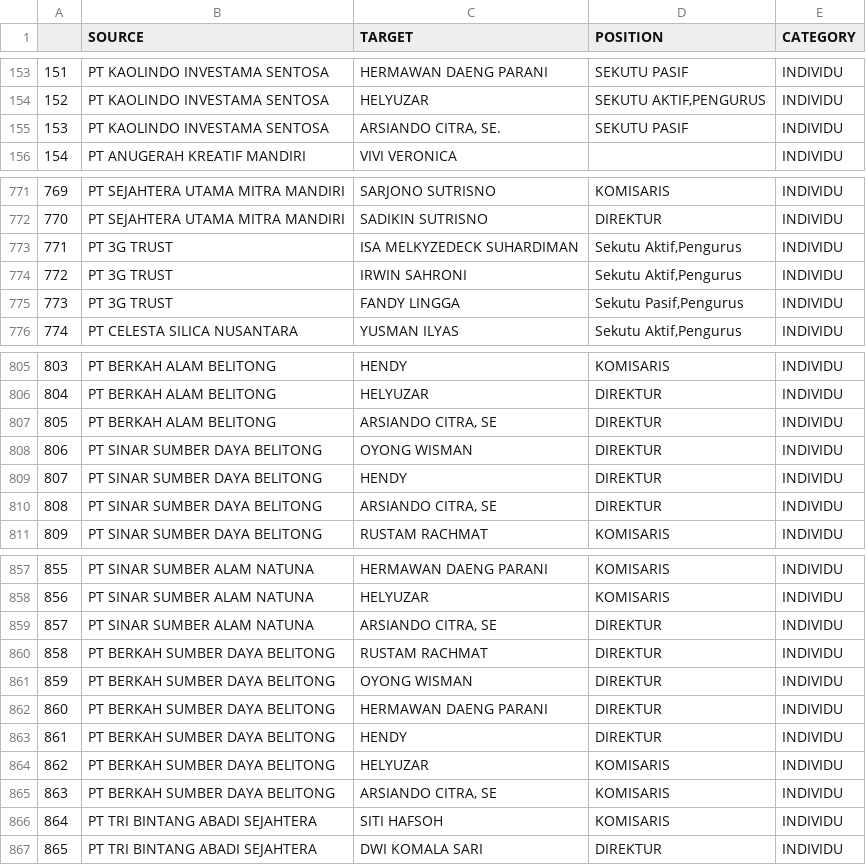
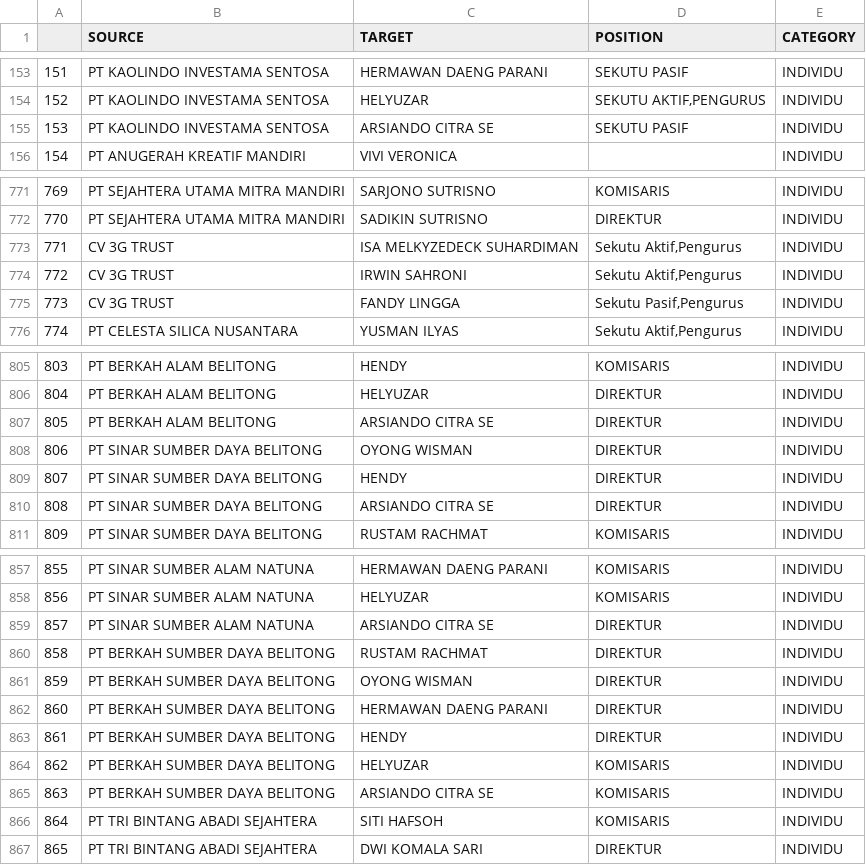
Before and after one commit to atsiri/babel-details, a CSV file: network.csv, drawn as a sheet; only a part is shown, gaps mark what is left out; the diff covers the shown part only.

Commit message:
update network

```diff
--- a/network.csv
+++ b/network.csv
@@ -154,3 +154,3 @@
 152,PT KAOLINDO INVESTAMA SENTOSA,HELYUZAR,"SEKUTU AKTIF,PENGURUS",INDIVIDU
-153,PT KAOLINDO INVESTAMA SENTOSA,"ARSIANDO CITRA, SE.",SEKUTU PASIF,INDIVIDU
+153,PT KAOLINDO INVESTAMA SENTOSA,ARSIANDO CITRA SE,SEKUTU PASIF,INDIVIDU
 154,PT ANUGERAH KREATIF MANDIRI,VIVI VERONICA,,INDIVIDU
@@ -772,5 +772,5 @@
 770,PT SEJAHTERA UTAMA MITRA MANDIRI,SADIKIN SUTRISNO,DIREKTUR,INDIVIDU
-771,PT 3G TRUST,ISA MELKYZEDECK SUHARDIMAN,"Sekutu Aktif,Pengurus",INDIVIDU
-772,PT 3G TRUST,IRWIN SAHRONI,"Sekutu Aktif,Pengurus",INDIVIDU
-773,PT 3G TRUST,FANDY LINGGA,"Sekutu Pasif,Pengurus",INDIVIDU
+771,CV 3G TRUST,ISA MELKYZEDECK SUHARDIMAN,"Sekutu Aktif,Pengurus",INDIVIDU
+772,CV 3G TRUST,IRWIN SAHRONI,"Sekutu Aktif,Pengurus",INDIVIDU
+773,CV 3G TRUST,FANDY LINGGA,"Sekutu Pasif,Pengurus",INDIVIDU
 774,PT CELESTA SILICA NUSANTARA,YUSMAN ILYAS,"Sekutu Aktif,Pengurus",INDIVIDU
@@ -806,6 +806,6 @@
 804,PT BERKAH ALAM BELITONG,HELYUZAR,DIREKTUR,INDIVIDU
-805,PT BERKAH ALAM BELITONG,"ARSIANDO CITRA, SE",DIREKTUR,INDIVIDU
+805,PT BERKAH ALAM BELITONG,ARSIANDO CITRA SE,DIREKTUR,INDIVIDU
 806,PT SINAR SUMBER DAYA BELITONG,OYONG WISMAN,DIREKTUR,INDIVIDU
 807,PT SINAR SUMBER DAYA BELITONG,HENDY,DIREKTUR,INDIVIDU
-808,PT SINAR SUMBER DAYA BELITONG,"ARSIANDO CITRA, SE",DIREKTUR,INDIVIDU
+808,PT SINAR SUMBER DAYA BELITONG,ARSIANDO CITRA SE,DIREKTUR,INDIVIDU
 809,PT SINAR SUMBER DAYA BELITONG,RUSTAM RACHMAT,KOMISARIS,INDIVIDU
@@ -858,3 +858,3 @@
 856,PT SINAR SUMBER ALAM NATUNA,HELYUZAR,KOMISARIS,INDIVIDU
-857,PT SINAR SUMBER ALAM NATUNA,"ARSIANDO CITRA, SE",DIREKTUR,INDIVIDU
+857,PT SINAR SUMBER ALAM NATUNA,ARSIANDO CITRA SE,DIREKTUR,INDIVIDU
 858,PT BERKAH SUMBER DAYA BELITONG,RUSTAM RACHMAT,DIREKTUR,INDIVIDU
@@ -864,3 +864,3 @@
 862,PT BERKAH SUMBER DAYA BELITONG,HELYUZAR,KOMISARIS,INDIVIDU
-863,PT BERKAH SUMBER DAYA BELITONG,"ARSIANDO CITRA, SE",KOMISARIS,INDIVIDU
+863,PT BERKAH SUMBER DAYA BELITONG,ARSIANDO CITRA SE,KOMISARIS,INDIVIDU
 864,PT TRI BINTANG ABADI SEJAHTERA,SITI HAFSOH,KOMISARIS,INDIVIDU
```
Also changed, not shown: 2 edited cells elsewhere in this file.
